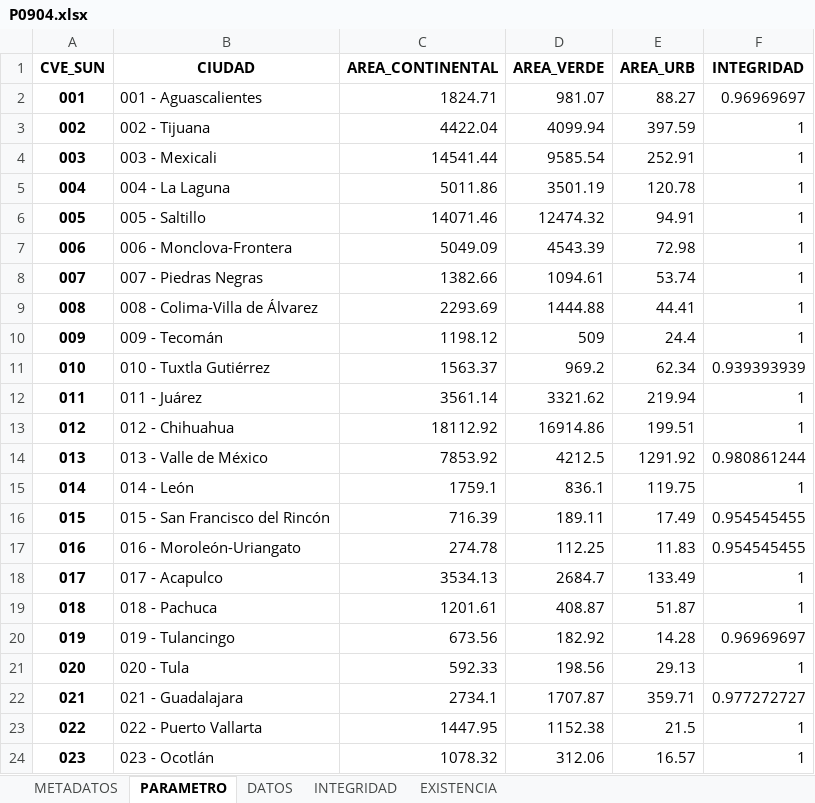
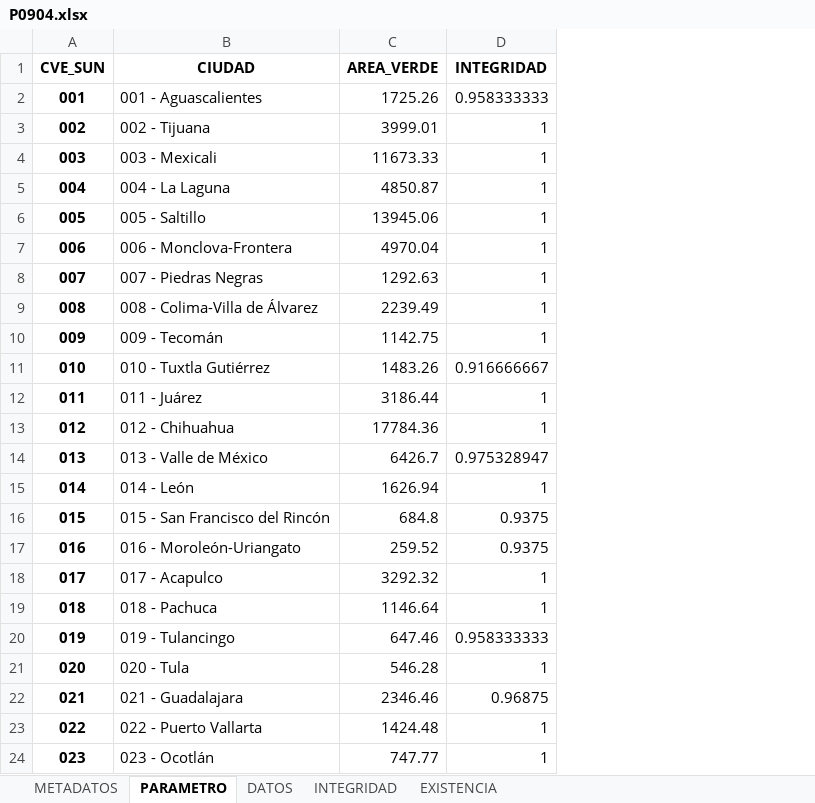
Before and after one commit to INECC-PCCS/01_Dmine, an Excel workbook: 09_BienesAmbientalesYServiciosPublicos/P0904/P0904.xlsx, sheet PARAMETRO, drawn as a sheet; only a part is shown; values as stored, in another font and other column widths than the file's, no borders; removed rows and columns are numbered as before the commit, all else as after; the diff covers the shown part only; the diff names each change by its address in the sheet, - before the commit and + after, or states it on an @@ line.

```diff
--- a/09_BienesAmbientalesYServiciosPublicos/P0904/P0904.xlsx (sheet PARAMETRO)
+++ b/09_BienesAmbientalesYServiciosPublicos/P0904/P0904.xlsx (sheet PARAMETRO)
-column C (AREA_CONTINENTAL), rows 2-24: 1824.71 | 4422.04 | 14541.44 | 5011.86 | 14071.46 | 5049.09 | 1382.66 | 2293.69 | 1198.12 | 1563.37 | 3561.14 | 18112.92 | 7853.92 | 1759.1 | 716.39 | 274.78 | 3534.13 | 1201.61 | 673.56 | 592.33 | 2734.1 | 1447.95 | 1078.32
-column E (AREA_URB), rows 2-24: 88.27 | 397.59 | 252.91 | 120.78 | 94.91 | 72.98 | 53.74 | 44.41 | 24.4 | 62.34 | 219.94 | 199.51 | 1291.92 | 119.75 | 17.49 | 11.83 | 133.49 | 51.87 | 14.28 | 29.13 | 359.71 | 21.5 | 16.57
-C2 (AREA_VERDE): 981.07
+C2 (AREA_VERDE): 1725.26
-D2 (INTEGRIDAD): 0.96969697
+D2 (INTEGRIDAD): 0.958333333
-C3 (AREA_VERDE): 4099.94
+C3 (AREA_VERDE): 3999.01
-C4 (AREA_VERDE): 9585.54
+C4 (AREA_VERDE): 11673.33
-C5 (AREA_VERDE): 3501.19
+C5 (AREA_VERDE): 4850.87
-C6 (AREA_VERDE): 12474.32
+C6 (AREA_VERDE): 13945.06
-C7 (AREA_VERDE): 4543.39
+C7 (AREA_VERDE): 4970.04
-C8 (AREA_VERDE): 1094.61
+C8 (AREA_VERDE): 1292.63
-C9 (AREA_VERDE): 1444.88
+C9 (AREA_VERDE): 2239.49
-C10 (AREA_VERDE): 509
+C10 (AREA_VERDE): 1142.75
-C11 (AREA_VERDE): 969.2
+C11 (AREA_VERDE): 1483.26
-D11 (INTEGRIDAD): 0.939393939
+D11 (INTEGRIDAD): 0.916666667
-C12 (AREA_VERDE): 3321.62
+C12 (AREA_VERDE): 3186.44
-C13 (AREA_VERDE): 16914.86
+C13 (AREA_VERDE): 17784.36
-C14 (AREA_VERDE): 4212.5
+C14 (AREA_VERDE): 6426.7
-D14 (INTEGRIDAD): 0.980861244
+D14 (INTEGRIDAD): 0.975328947
-C15 (AREA_VERDE): 836.1
+C15 (AREA_VERDE): 1626.94
-C16 (AREA_VERDE): 189.11
+C16 (AREA_VERDE): 684.8
-D16:D17 (INTEGRIDAD): 0.954545455
+D16:D17 (INTEGRIDAD): 0.9375
-C17 (AREA_VERDE): 112.25
+C17 (AREA_VERDE): 259.52
-C18 (AREA_VERDE): 2684.7
+C18 (AREA_VERDE): 3292.32
-C19 (AREA_VERDE): 408.87
+C19 (AREA_VERDE): 1146.64
-C20 (AREA_VERDE): 182.92
+C20 (AREA_VERDE): 647.46
-D20 (INTEGRIDAD): 0.96969697
+D20 (INTEGRIDAD): 0.958333333
-C21 (AREA_VERDE): 198.56
+C21 (AREA_VERDE): 546.28
-C22 (AREA_VERDE): 1707.87
+C22 (AREA_VERDE): 2346.46
-D22 (INTEGRIDAD): 0.977272727
+D22 (INTEGRIDAD): 0.96875
-C23 (AREA_VERDE): 1152.38
+C23 (AREA_VERDE): 1424.48
-C24 (AREA_VERDE): 312.06
+C24 (AREA_VERDE): 747.77
```
Also changed, not shown: 129 edited cells elsewhere in this sheet, sheet DATOS, sheet EXISTENCIA, sheet INTEGRIDAD, sheet METADATOS, charts or pictures, 7 other files.
